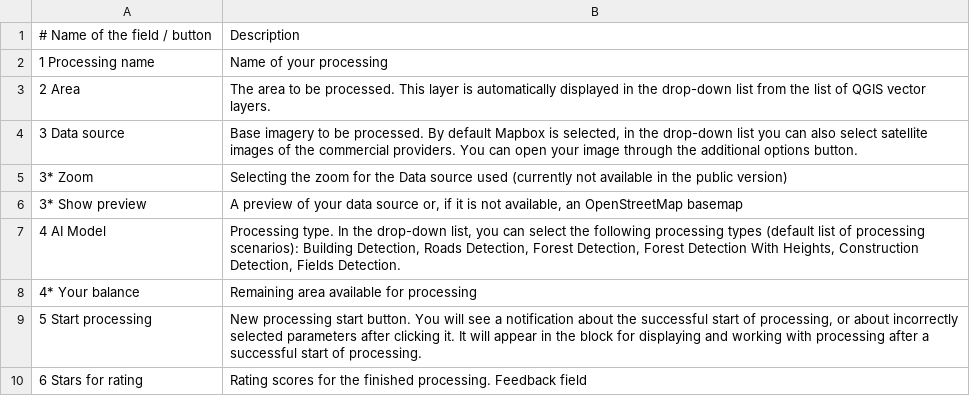
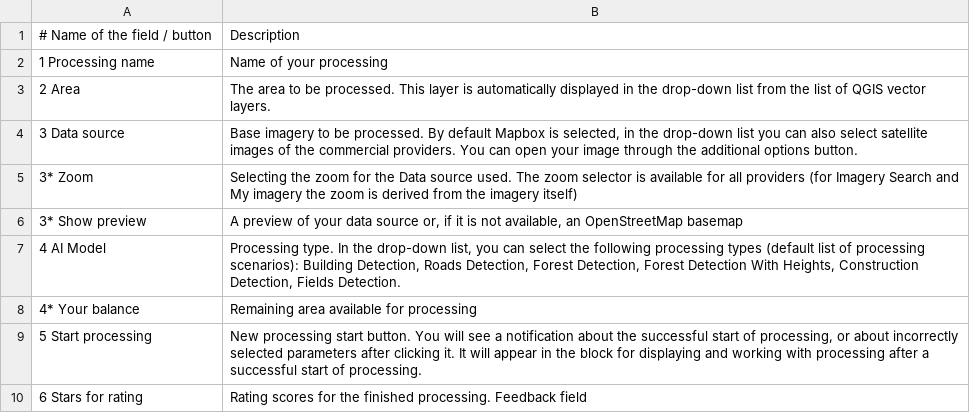
Before and after one commit to Geoalert/mapflow-docs-en, a CSV file: source/api/_static/qgis/processing_controls_panel.csv, drawn as a sheet.

Commit message:
add plugin v3.6.0 (planned search)

```diff
--- a/source/api/_static/qgis/processing_controls_panel.csv
+++ b/source/api/_static/qgis/processing_controls_panel.csv
@@ -4,3 +4,3 @@
 3 Data source,"Base imagery to be processed. By default Mapbox is selected, in the drop-down list you can also select satellite images of the commercial providers. You can open your image through the additional options button."
-3* Zoom,Selecting the zoom for the Data source used (currently not available in the public version)
+3* Zoom,Selecting the zoom for the Data source used. The zoom selector is available for all providers (for Imagery Search and My imagery the zoom is derived from the imagery itself)
 3* Show preview,"A preview of your data source or, if it is not available, an OpenStreetMap basemap"
```
Also changed, not shown: 16 other files.
